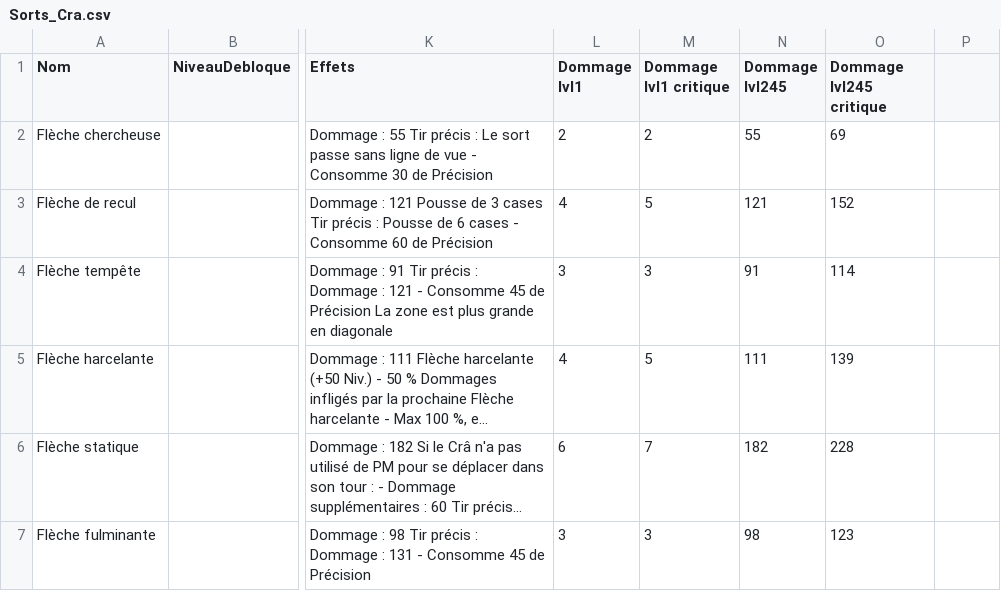
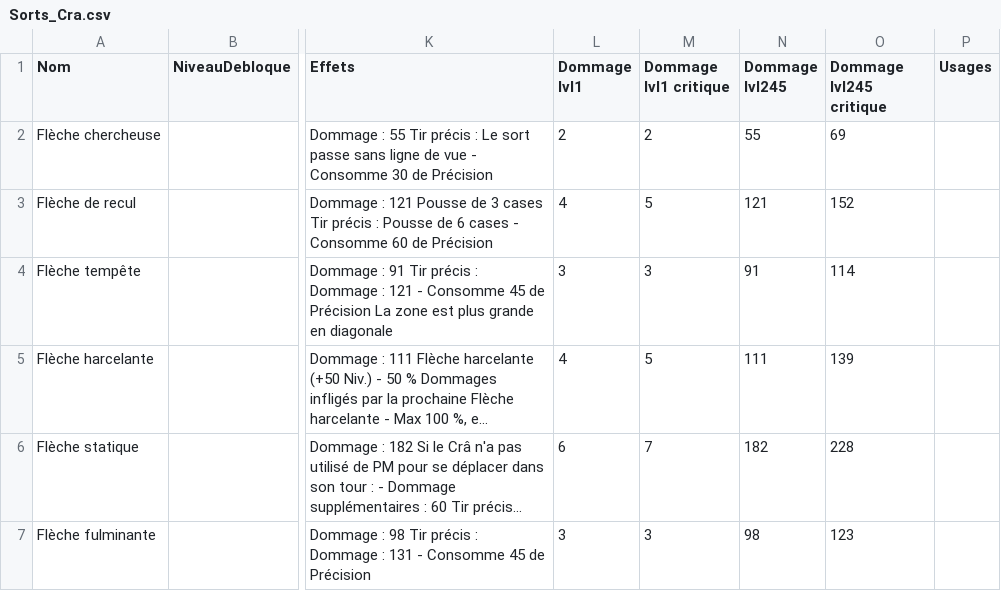
Before and after one commit to Happyclem/Wakfu-Combat-Advisor, a CSV file: data-raw/Sorts_Cra.csv, drawn as a sheet; only a part is shown, gaps mark what is left out; long unchanged cells end in …; the diff names each change by its address in the sheet, - before the commit and + after, or states it on an @@ line.

Commit message:
- limite d'utilisation des sorts - budget PW pour les attaques

```diff
--- a/data-raw/Sorts_Cra.csv
+++ b/data-raw/Sorts_Cra.csv
-P1: (empty)
+P1: Usages
```
Also changed, not shown: data-raw/Sorts_Ecaflip.csv, data-raw/Sorts_Eliotrope.csv, 19 other files.
